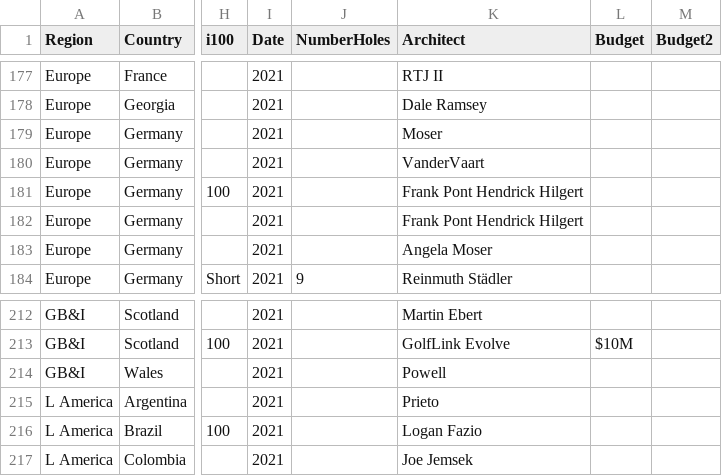
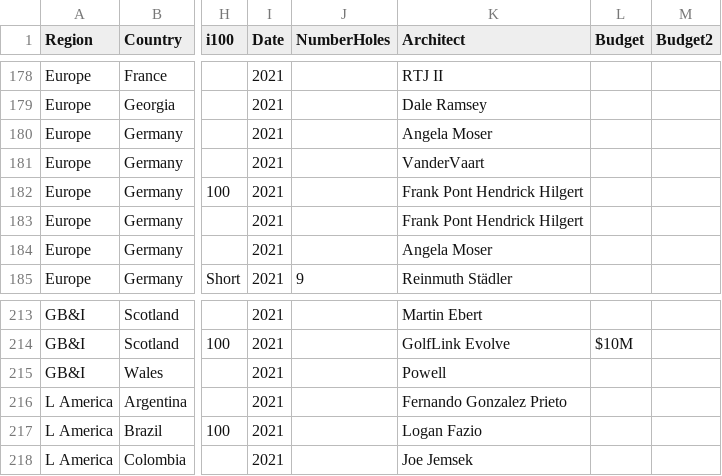
Before and after one commit to stennety/mywebsite, a CSV file: _data/all2021.csv, drawn as a sheet; only a part is shown, gaps mark what is left out; addresses are those after the commit; the diff covers the shown part only; the diff names each change by its address in the sheet, - before the commit and + after, or states it on an @@ line.

```diff
--- a/_data/all2021.csv
+++ b/_data/all2021.csv
-K180 (Architect): Moser
+K180 (Architect): Angela Moser
-K216 (Architect): Prieto
+K216 (Architect): Fernando Gonzalez Prieto
```
Also changed, not shown: 1 added row and 6 edited cells elsewhere in this file.
